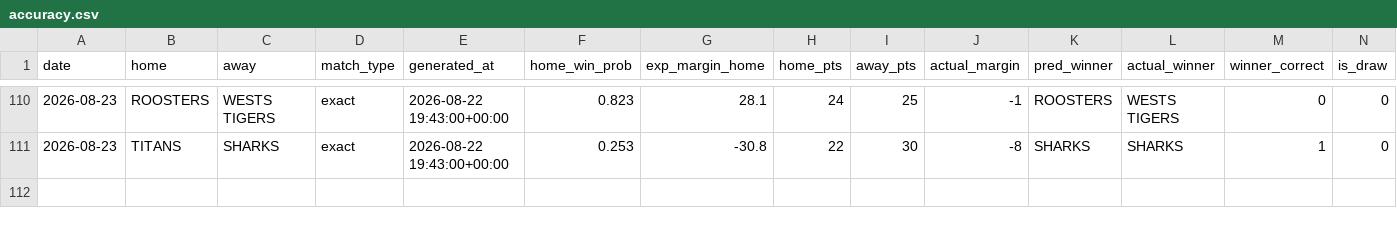
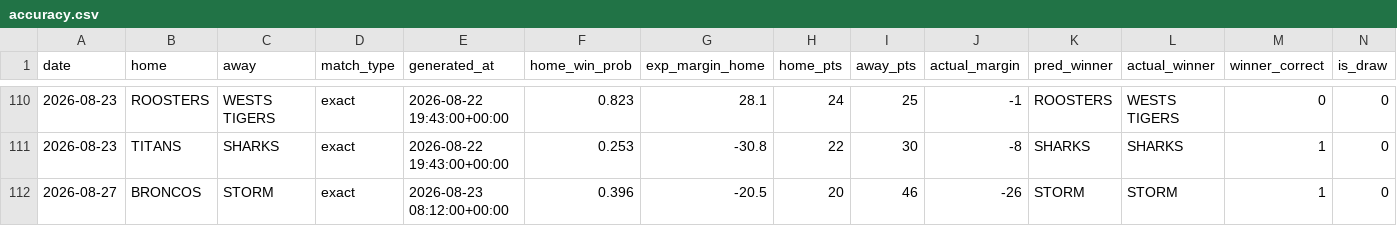
Before and after one commit to Rossdavo/nrl-ai-predictor, a CSV file: accuracy.csv, drawn as a sheet; only a part is shown, gaps mark what is left out; rows hold the shown columns only; the diff names each change by its address in the sheet, - before the commit and + after, or states it on an @@ line.

```diff
--- a/accuracy.csv
+++ b/accuracy.csv
+row 112: 2026-08-27 | BRONCOS | STORM | exact | 2026-08-23 08:12:00+00:00 | 0.396 | -20.5 | 20 | 46 | -26 | STORM | STORM | 1 | 0
```
Also changed, not shown: current_predictions.csv, odds.csv, 6 other files.
